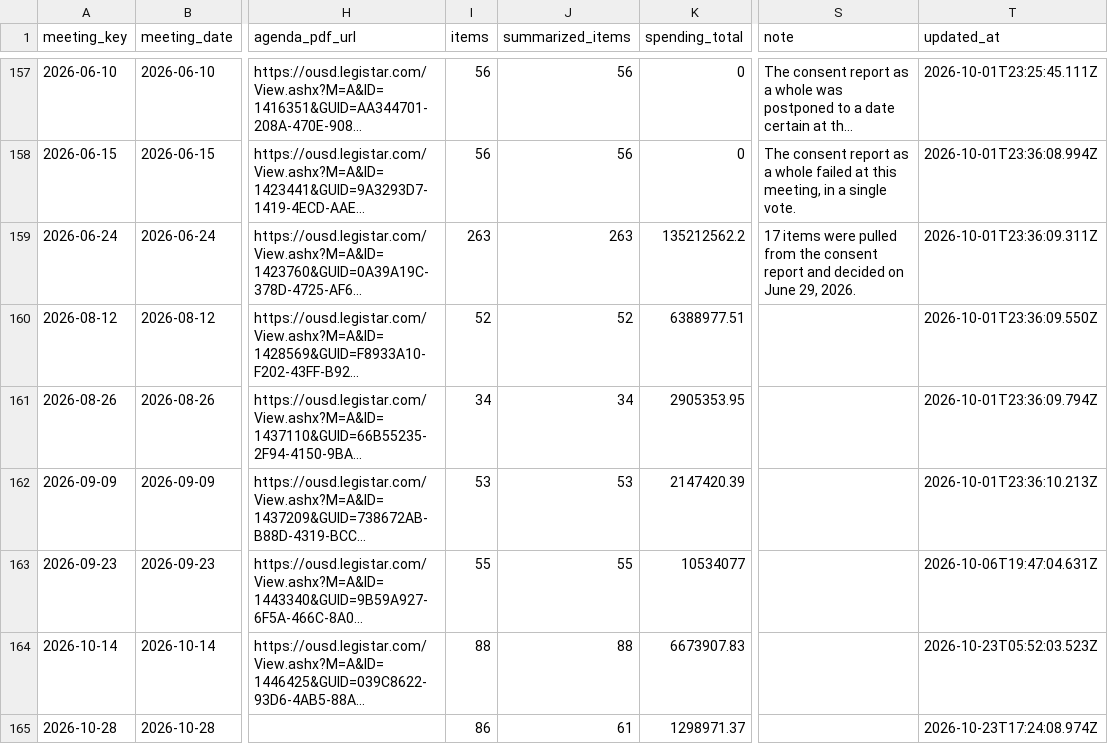
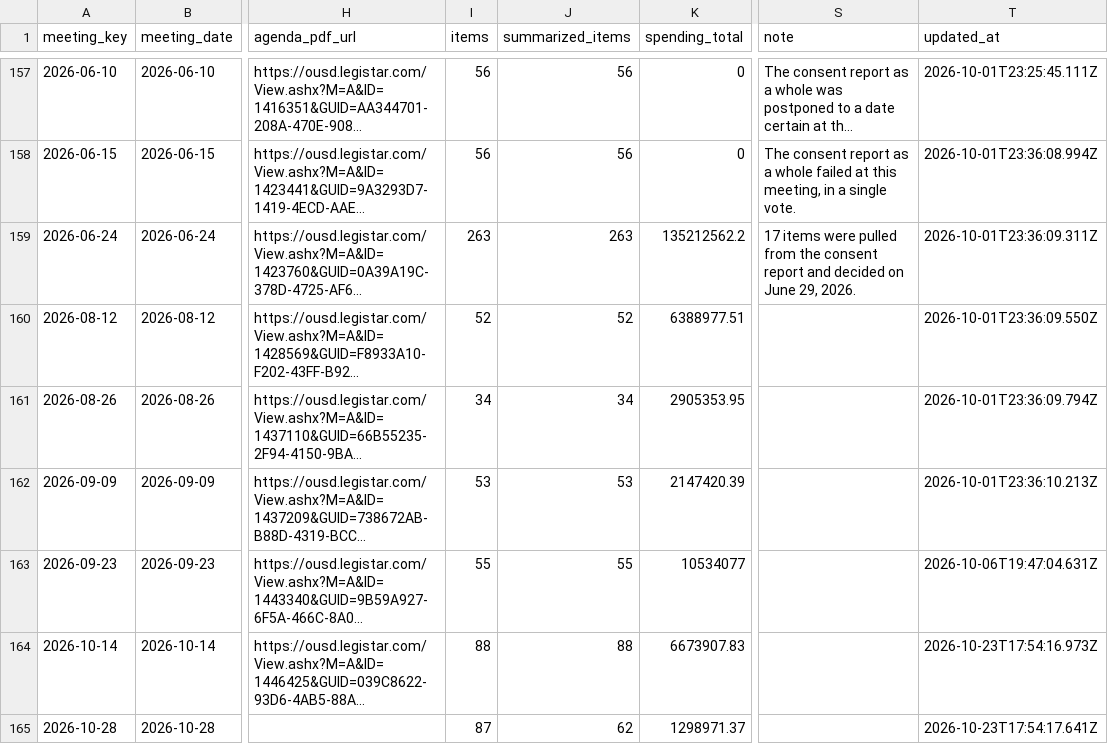
Before and after one commit to oakvs/ousd-consent-data, a CSV file: data/exports/meetings.csv, drawn as a sheet; only a part is shown, gaps mark what is left out; long unchanged cells end in …; the diff names each change by its address in the sheet, - before the commit and + after, or states it on an @@ line.

```diff
--- a/data/exports/meetings.csv
+++ b/data/exports/meetings.csv
-T164 (updated_at): 2026-10-23T05:52:03.523Z
+T164 (updated_at): 2026-10-23T17:54:16.973Z
-I165 (items): 86
+I165 (items): 87
-J165 (summarized_items): 61
+J165 (summarized_items): 62
-T165 (updated_at): 2026-10-23T17:24:08.974Z
+T165 (updated_at): 2026-10-23T17:54:17.641Z
```
Also changed, not shown: data/exports/meetings/2026-10-14.csv, data/exports/meetings/2026-10-28.csv, 13 other files.
